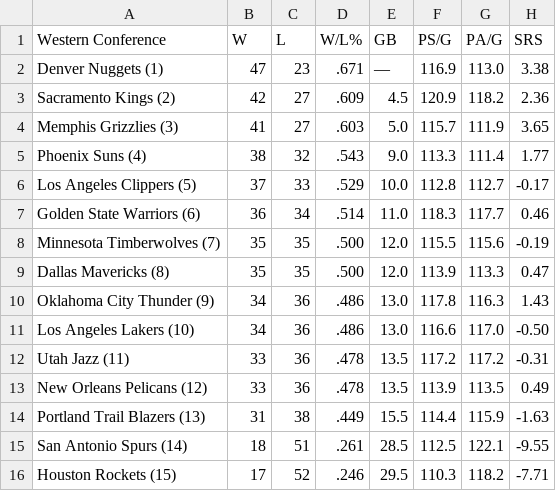
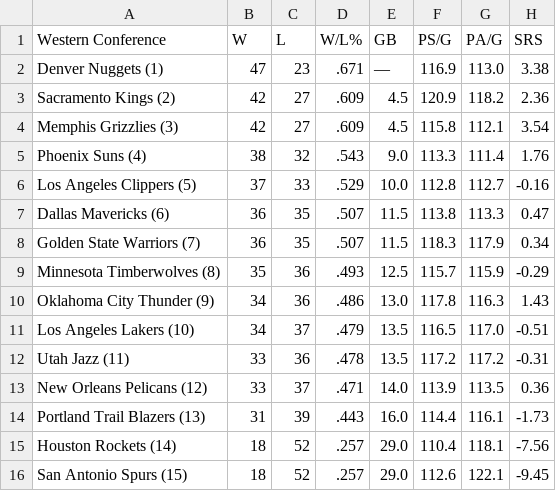
Before and after one commit to caHaber/flat-data-nba-standings, a CSV file: WEST_standings.csv, drawn as a sheet.

Commit message:
Flat: latest data (2023-03-18T16:09:55.194Z) {   "date": "2023-03-18T16:09:55.194Z",   "files": [     {       "name": "EAST_standings.csv",       "deltaBytes": 0,       "source": "https://www.espn.com/nba/standings"     },     {       "name": "NBA_2023.html",       "deltaBytes": -205,       "source": "https://www.espn.com/nba/standings"     },     {       "name": "WEST_standings.csv",       "deltaBytes": 0,       "source": "https://www.espn.com/nba/standings"     }   ] }

```diff
--- a/WEST_standings.csv
+++ b/WEST_standings.csv
@@ -3,14 +3,14 @@
 "Sacramento Kings (2) ","42","27",".609","4.5","120.9","118.2","2.36"
-"Memphis Grizzlies (3) ","41","27",".603","5.0","115.7","111.9","3.65"
-"Phoenix Suns (4) ","38","32",".543","9.0","113.3","111.4","1.77"
-"Los Angeles Clippers (5) ","37","33",".529","10.0","112.8","112.7","-0.17"
-"Golden State Warriors (6) ","36","34",".514","11.0","118.3","117.7","0.46"
-"Minnesota Timberwolves (7) ","35","35",".500","12.0","115.5","115.6","-0.19"
-"Dallas Mavericks (8) ","35","35",".500","12.0","113.9","113.3","0.47"
+"Memphis Grizzlies (3) ","42","27",".609","4.5","115.8","112.1","3.54"
+"Phoenix Suns (4) ","38","32",".543","9.0","113.3","111.4","1.76"
+"Los Angeles Clippers (5) ","37","33",".529","10.0","112.8","112.7","-0.16"
+"Dallas Mavericks (6) ","36","35",".507","11.5","113.8","113.3","0.47"
+"Golden State Warriors (7) ","36","35",".507","11.5","118.3","117.9","0.34"
+"Minnesota Timberwolves (8) ","35","36",".493","12.5","115.7","115.9","-0.29"
 "Oklahoma City Thunder (9) ","34","36",".486","13.0","117.8","116.3","1.43"
-"Los Angeles Lakers (10) ","34","36",".486","13.0","116.6","117.0","-0.50"
+"Los Angeles Lakers (10) ","34","37",".479","13.5","116.5","117.0","-0.51"
 "Utah Jazz (11) ","33","36",".478","13.5","117.2","117.2","-0.31"
-"New Orleans Pelicans (12) ","33","36",".478","13.5","113.9","113.5","0.49"
-"Portland Trail Blazers (13) ","31","38",".449","15.5","114.4","115.9","-1.63"
-"San Antonio Spurs (14) ","18","51",".261","28.5","112.5","122.1","-9.55"
-"Houston Rockets (15) ","17","52",".246","29.5","110.3","118.2","-7.71"
+"New Orleans Pelicans (12) ","33","37",".471","14.0","113.9","113.5","0.36"
+"Portland Trail Blazers (13) ","31","39",".443","16.0","114.4","116.1","-1.73"
+"Houston Rockets (14) ","18","52",".257","29.0","110.4","118.1","-7.56"
+"San Antonio Spurs (15) ","18","52",".257","29.0","112.6","122.1","-9.45"
```
Also changed, not shown: EAST_standings.csv, 1 other file.
